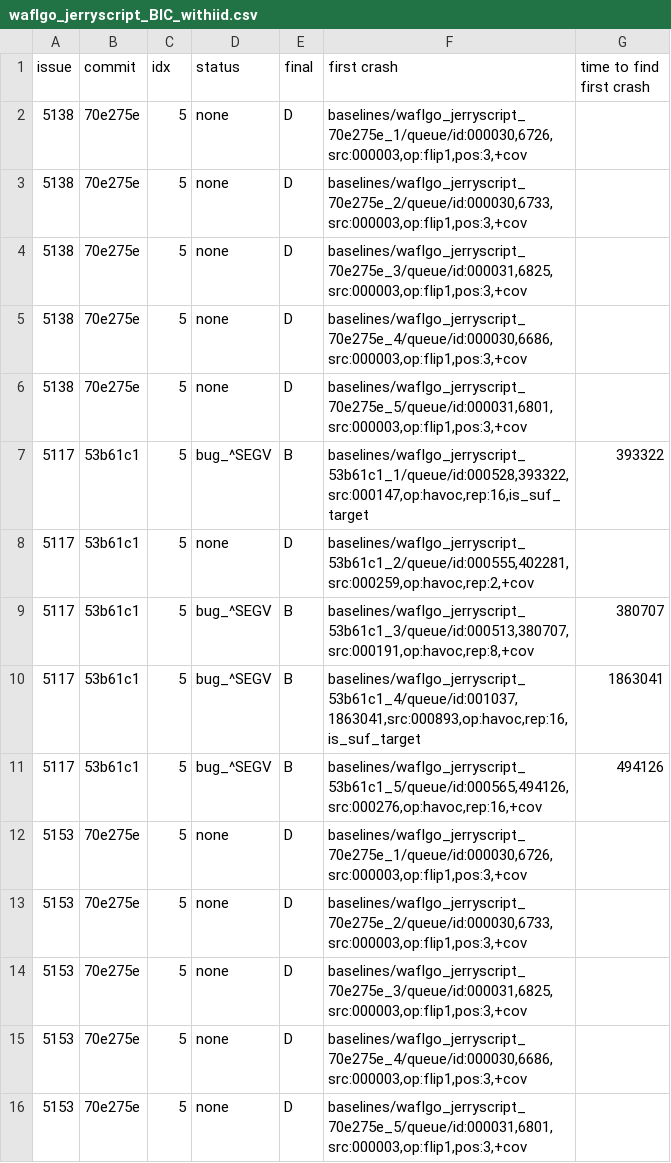
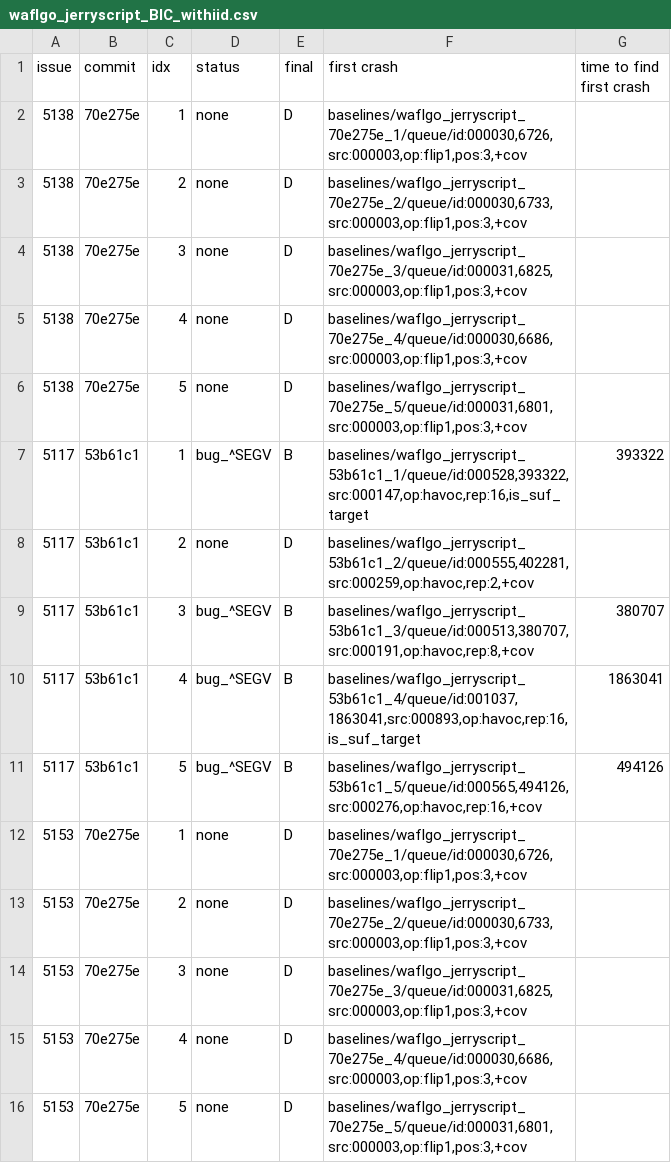
Before and after one commit to chinggg/Cleverest, a CSV file: figure/fuzz/waflgo_jerryscript_BIC_withiid.csv, drawn as a sheet.

Commit message:
Squashed commits from v3

```diff
--- a/figure/fuzz/waflgo_jerryscript_BIC_withiid.csv
+++ b/figure/fuzz/waflgo_jerryscript_BIC_withiid.csv
@@ -1,16 +1,16 @@
 issue | commit | idx | status | final | first crash | time to find first crash
-5138 | 70e275e | 5 | none | D | baselines/waflgo_jerryscript_70e275e_1/queue/id:000030,6726,src:000003,op:flip1,pos:3,+cov |
-5138 | 70e275e | 5 | none | D | baselines/waflgo_jerryscript_70e275e_2/queue/id:000030,6733,src:000003,op:flip1,pos:3,+cov |
-5138 | 70e275e | 5 | none | D | baselines/waflgo_jerryscript_70e275e_3/queue/id:000031,6825,src:000003,op:flip1,pos:3,+cov |
-5138 | 70e275e | 5 | none | D | baselines/waflgo_jerryscript_70e275e_4/queue/id:000030,6686,src:000003,op:flip1,pos:3,+cov |
+5138 | 70e275e | 1 | none | D | baselines/waflgo_jerryscript_70e275e_1/queue/id:000030,6726,src:000003,op:flip1,pos:3,+cov |
+5138 | 70e275e | 2 | none | D | baselines/waflgo_jerryscript_70e275e_2/queue/id:000030,6733,src:000003,op:flip1,pos:3,+cov |
+5138 | 70e275e | 3 | none | D | baselines/waflgo_jerryscript_70e275e_3/queue/id:000031,6825,src:000003,op:flip1,pos:3,+cov |
+5138 | 70e275e | 4 | none | D | baselines/waflgo_jerryscript_70e275e_4/queue/id:000030,6686,src:000003,op:flip1,pos:3,+cov |
 5138 | 70e275e | 5 | none | D | baselines/waflgo_jerryscript_70e275e_5/queue/id:000031,6801,src:000003,op:flip1,pos:3,+cov |
-5117 | 53b61c1 | 5 | bug_^SEGV | B | baselines/waflgo_jerryscript_53b61c1_1/queue/id:000528,393322,src:000147,op:havoc,rep:16,is_suf_target | 393322
-5117 | 53b61c1 | 5 | none | D | baselines/waflgo_jerryscript_53b61c1_2/queue/id:000555,402281,src:000259,op:havoc,rep:2,+cov |
-5117 | 53b61c1 | 5 | bug_^SEGV | B | baselines/waflgo_jerryscript_53b61c1_3/queue/id:000513,380707,src:000191,op:havoc,rep:8,+cov | 380707
-5117 | 53b61c1 | 5 | bug_^SEGV | B | baselines/waflgo_jerryscript_53b61c1_4/queue/id:001037,1863041,src:000893,op:havoc,rep:16,is_suf_target | 1863041
+5117 | 53b61c1 | 1 | bug_^SEGV | B | baselines/waflgo_jerryscript_53b61c1_1/queue/id:000528,393322,src:000147,op:havoc,rep:16,is_suf_target | 393322
+5117 | 53b61c1 | 2 | none | D | baselines/waflgo_jerryscript_53b61c1_2/queue/id:000555,402281,src:000259,op:havoc,rep:2,+cov |
+5117 | 53b61c1 | 3 | bug_^SEGV | B | baselines/waflgo_jerryscript_53b61c1_3/queue/id:000513,380707,src:000191,op:havoc,rep:8,+cov | 380707
+5117 | 53b61c1 | 4 | bug_^SEGV | B | baselines/waflgo_jerryscript_53b61c1_4/queue/id:001037,1863041,src:000893,op:havoc,rep:16,is_suf_target | 1863041
 5117 | 53b61c1 | 5 | bug_^SEGV | B | baselines/waflgo_jerryscript_53b61c1_5/queue/id:000565,494126,src:000276,op:havoc,rep:16,+cov | 494126
-5153 | 70e275e | 5 | none | D | baselines/waflgo_jerryscript_70e275e_1/queue/id:000030,6726,src:000003,op:flip1,pos:3,+cov |
-5153 | 70e275e | 5 | none | D | baselines/waflgo_jerryscript_70e275e_2/queue/id:000030,6733,src:000003,op:flip1,pos:3,+cov |
-5153 | 70e275e | 5 | none | D | baselines/waflgo_jerryscript_70e275e_3/queue/id:000031,6825,src:000003,op:flip1,pos:3,+cov |
-5153 | 70e275e | 5 | none | D | baselines/waflgo_jerryscript_70e275e_4/queue/id:000030,6686,src:000003,op:flip1,pos:3,+cov |
+5153 | 70e275e | 1 | none | D | baselines/waflgo_jerryscript_70e275e_1/queue/id:000030,6726,src:000003,op:flip1,pos:3,+cov |
+5153 | 70e275e | 2 | none | D | baselines/waflgo_jerryscript_70e275e_2/queue/id:000030,6733,src:000003,op:flip1,pos:3,+cov |
+5153 | 70e275e | 3 | none | D | baselines/waflgo_jerryscript_70e275e_3/queue/id:000031,6825,src:000003,op:flip1,pos:3,+cov |
+5153 | 70e275e | 4 | none | D | baselines/waflgo_jerryscript_70e275e_4/queue/id:000030,6686,src:000003,op:flip1,pos:3,+cov |
 5153 | 70e275e | 5 | none | D | baselines/waflgo_jerryscript_70e275e_5/queue/id:000031,6801,src:000003,op:flip1,pos:3,+cov |
```
Also changed, not shown: figure/fuzz/waflgo_jerryscript_FIX_withiid.csv, 16 other files.
